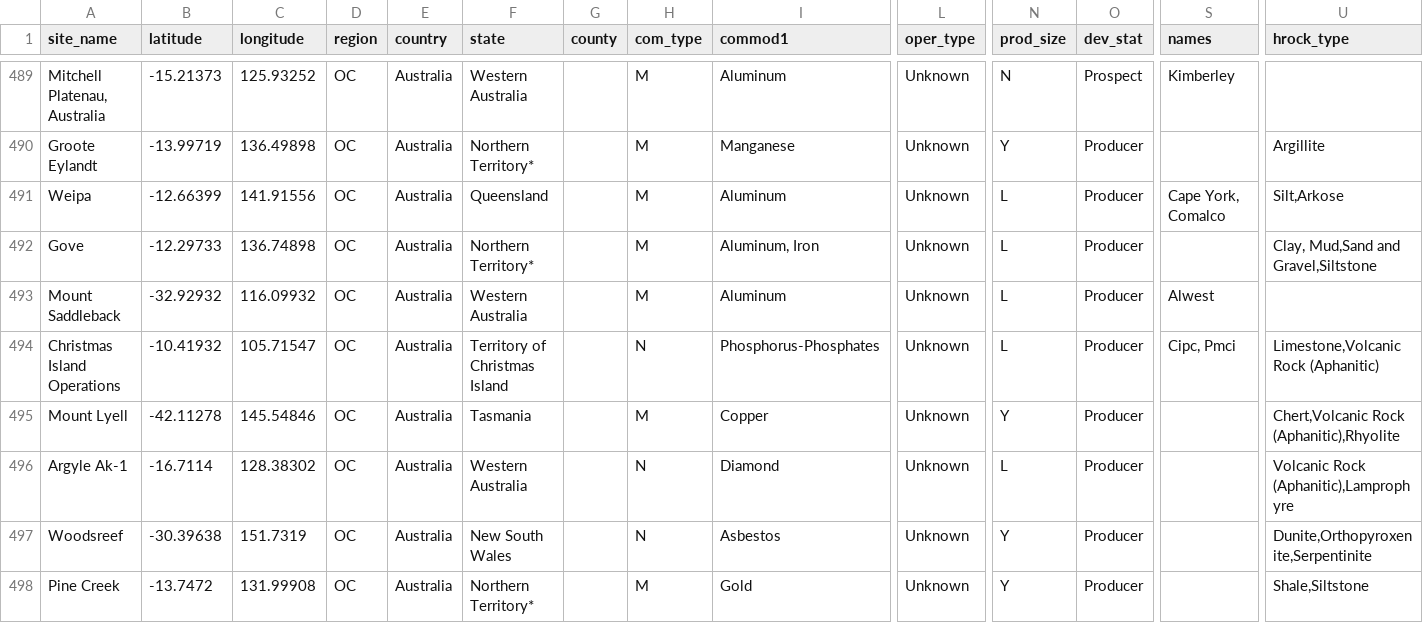
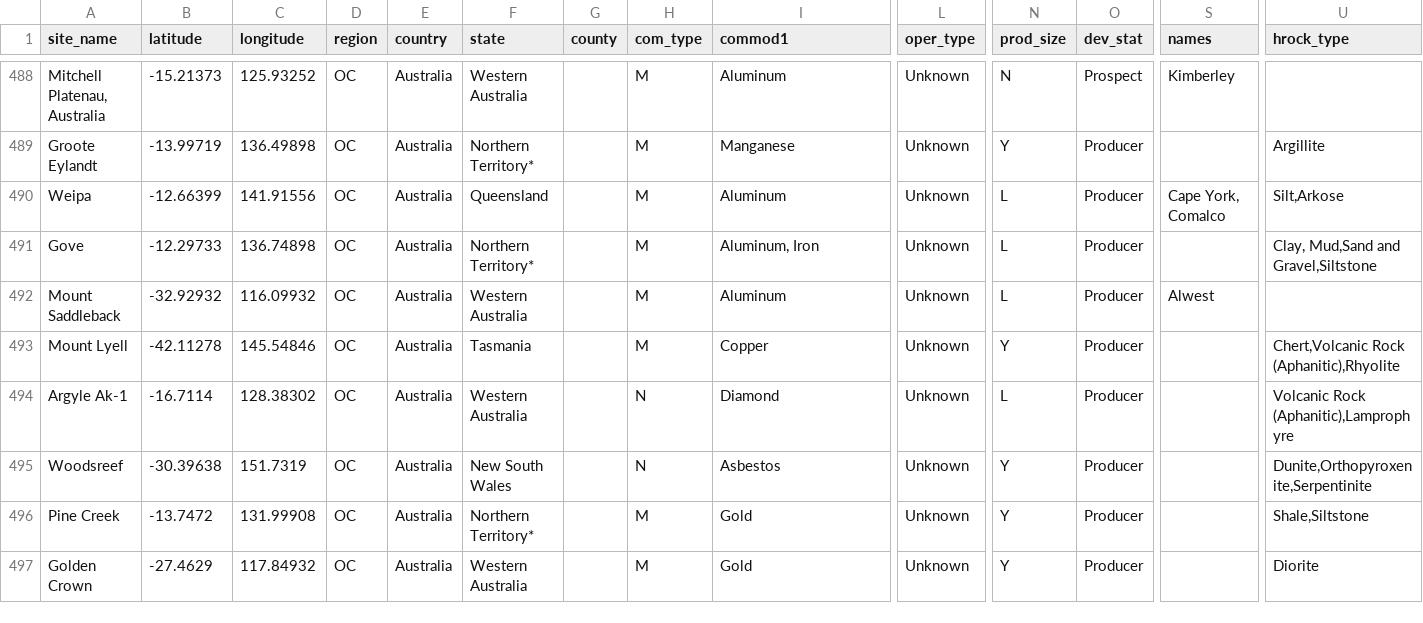
Before and after one commit to bwee0001/FIT3179Week9Homework, a CSV file: data/Mineral Ores Australia.csv, drawn as a sheet; only a part is shown, gaps mark what is left out; the shorter side is filled out with more unchanged rows; rows hold the shown columns only; the diff covers the shown part only; the diff names each change by its address in the sheet, - before the commit and + after, or states it on an @@ line.

Commit message:
Updated Dataset

```diff
--- a/data/Mineral Ores Australia.csv
+++ b/data/Mineral Ores Australia.csv
-row 494: Christmas Island Operations | -10.41932 | 105.71547 | OC | Australia | Territory of Christmas Island |  | N | Phosphorus-Phosphates | Unknown | L | Producer | Cipc, Pmci | Limestone,Volcanic Rock (Aphanitic)
```
Also changed, not shown: 5 removed rows and 2 edited cells elsewhere in this file, 1 other file.
